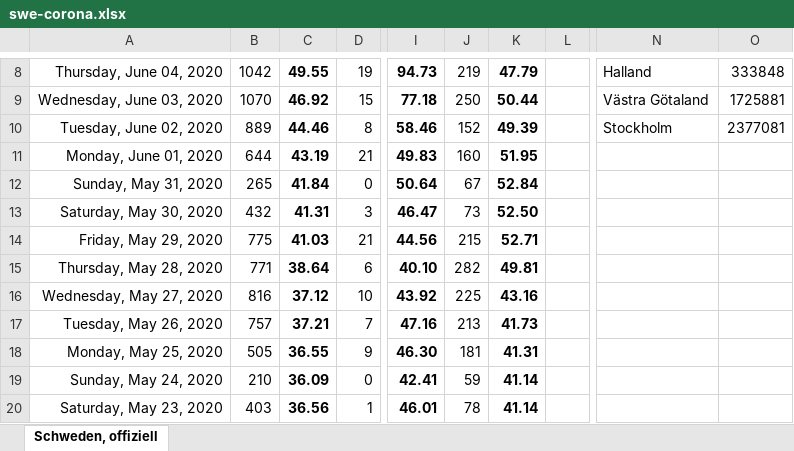
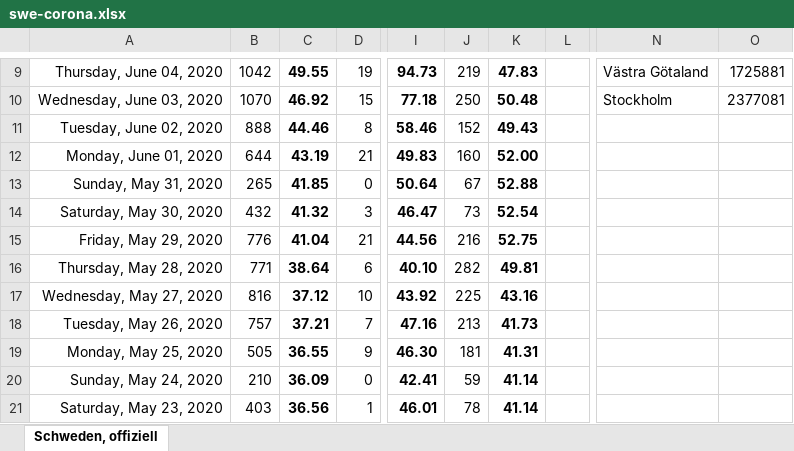
Before and after one commit to episource/swe-corona, an Excel workbook: swe-corona.xlsx, sheet Schweden, offiziell, drawn as a sheet; only a part is shown, gaps mark what is left out; values as stored, in another font and other column widths than the file's, no borders; charts and pictures and conditional formats not drawn; addresses are those after the commit; the diff covers the shown part only; the diff names each change by its address in the sheet, - before the commit and + after, or states it on an @@ line.

```diff
--- a/swe-corona.xlsx (sheet Schweden, offiziell)
+++ b/swe-corona.xlsx (sheet Schweden, offiziell)
-K9: 47.79
+K9: 47.83
-N9: Halland
+N9: Västra Götaland
-O9: 333848
+O9: 1725881
-K10: 50.44
+K10: 50.48
-N10: Västra Götaland
+N10: Stockholm
-O10: 1725881
+O10: 2377081
-B11: 889
+B11: 888
-K11: 49.39
+K11: 49.43
-N11: Stockholm
+N11: (empty)
-O11: 2377081
+O11: (empty)
-K12: 51.95
+K12: 52.00
-C13: 41.84
+C13: 41.85
-K13: 52.84
+K13: 52.88
-C14: 41.31
+C14: 41.32
-K14: 52.50
+K14: 52.54
-B15: 775
+B15: 776
-C15: 41.03
+C15: 41.04
-J15: 215
+J15: 216
-K15: 52.71
+K15: 52.75
```
Also changed, not shown: 1 added row and 31 edited cells elsewhere in this sheet, formulas that keep their value, charts or pictures, 1 other file.
